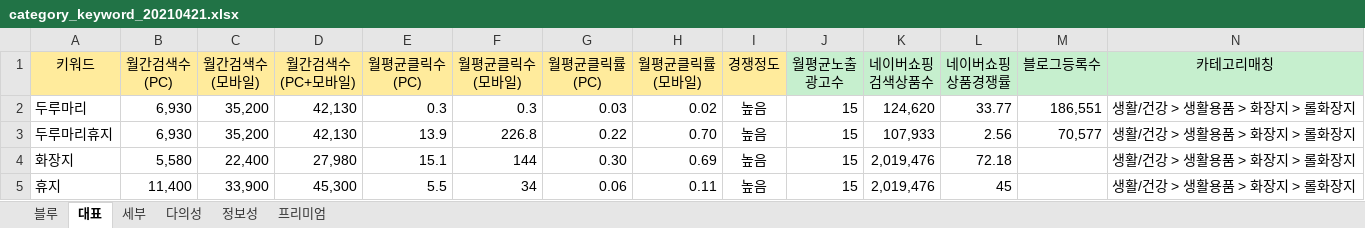
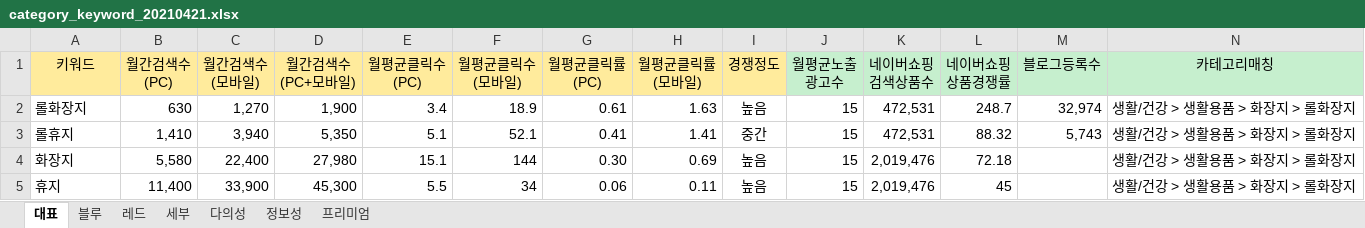
Before and after one commit to Jomyunggi/cmw_v2, an Excel workbook: smartstore/category_keyword_20210421.xlsx, sheet 대표, drawn as a sheet; only a part is shown; values as stored, in another font and other column widths than the file's, no borders; removed rows and columns are numbered as before the commit, all else as after; rows hold the shown columns only; the diff names each change by its address in the sheet, - before the commit and + after, or states it on an @@ line.

```diff
--- a/smartstore/category_keyword_20210421.xlsx (sheet 대표)
+++ b/smartstore/category_keyword_20210421.xlsx (sheet 대표)
+sheet tab: 레드
@@ sheet tab order changed: 대표 | 블루 | 레드 | 세부 | 다의성 | 정보성 | 프리미엄 @@
-row 2: 두루마리 | 6,930 | 35,200 | 42,130 | 0.3 | 0.3 | 0.03 | 0.02 | 높음 | 15 | 124,620 | 33.77 | 186,551 | 생활/건강 > 생활용품 > 화장지 > 롤화장지
-row 3: 두루마리휴지 | 6,930 | 35,200 | 42,130 | 13.9 | 226.8 | 0.22 | 0.70 | 높음 | 15 | 107,933 | 2.56 | 70,577 | 생활/건강 > 생활용품 > 화장지 > 롤화장지
+row 2: 롤화장지 | 630 | 1,270 | 1,900 | 3.4 | 18.9 | 0.61 | 1.63 | 높음 | 15 | 472,531 | 248.7 | 32,974 | 생활/건강 > 생활용품 > 화장지 > 롤화장지
+row 3: 롤휴지 | 1,410 | 3,940 | 5,350 | 5.1 | 52.1 | 0.41 | 1.41 | 중간 | 15 | 472,531 | 88.32 | 5,743 | 생활/건강 > 생활용품 > 화장지 > 롤화장지
```
Also changed, not shown: sheet 세부, sheet 프리미엄, sheet 다의성, formulas that keep their value, hidden cells, smartstore/keyword_orderList.xlsx, 3 other files.
